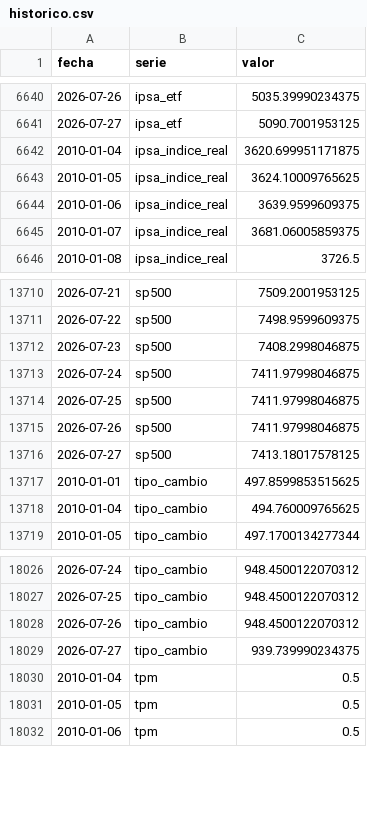
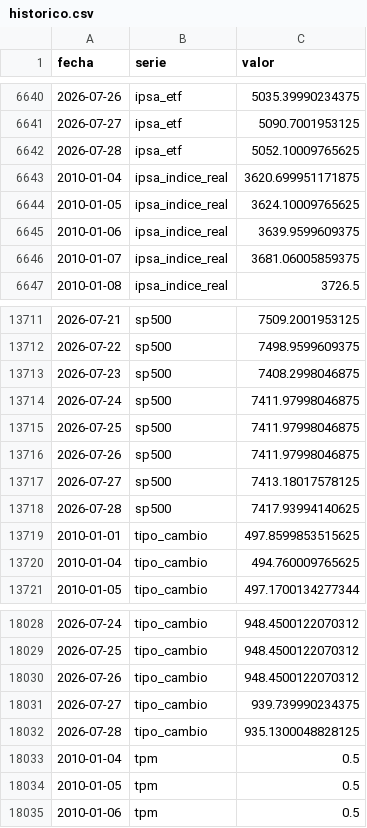
Before and after one commit to SebaM123/datos-economicos, a CSV file: data/historico.csv, drawn as a sheet; only a part is shown, gaps mark what is left out; the diff names each change by its address in the sheet, - before the commit and + after, or states it on an @@ line.

```diff
--- a/data/historico.csv
+++ b/data/historico.csv
+row 6642: 2026-07-28 | ipsa_etf | 5052.10009765625
+row 13718: 2026-07-28 | sp500 | 7417.93994140625
+row 18032: 2026-07-28 | tipo_cambio | 935.1300048828125
```
Also changed, not shown: 1 other file.
